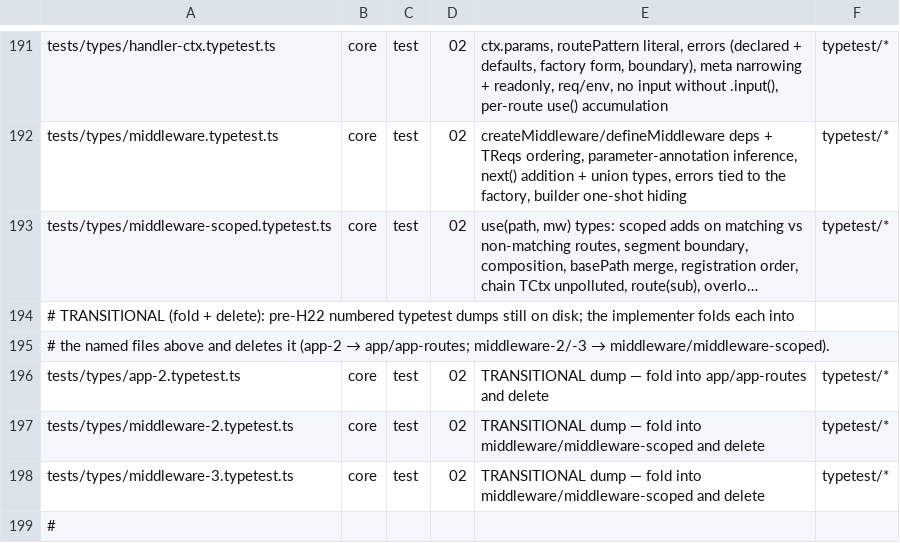
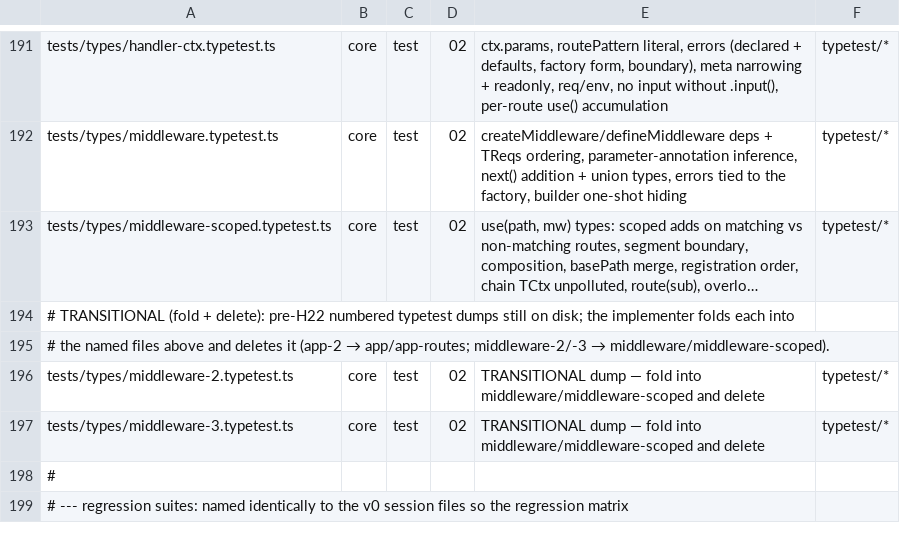
Before and after one commit to lovrozagar/honey, a TSV file: blueprint/files.tsv, drawn as a sheet; only a part is shown, gaps mark what is left out; the shorter side is filled out with more unchanged rows; long unchanged cells end in …; the diff names each change by its address in the sheet, - before the commit and + after, or states it on an @@ line.

Commit message:
test(types): author the app-routes typetest
tests/types/app-routes.typetest.ts covers the route map as typed. A
fresh app has no routes and no taps. $routes keeps every route through
10, 20 and 30 merges, built by a recursive Chain<N> instead of
hand-nested MergeRoute, and keeps each method on one path. Route meta
on the map is the app meta type with the route's own values; internal
routes, marked on themselves or their chain, are left out. basePath
joins every prefix into paths and patterns. route(sub) merges each
sub's routes under the mounting basePath.

29 v0 cases ride 8 tests: app-2's own and route-map cases and the five
queued route-map cases. app-2.typetest.ts and its transitional row are
gone.

```diff
--- a/blueprint/files.tsv
+++ b/blueprint/files.tsv
-row 196: tests/types/app-2.typetest.ts | core | test | 02 | TRANSITIONAL dump — fold into app/app-routes and delete | typetest/*
```
Also changed, not shown: 2 other files.
